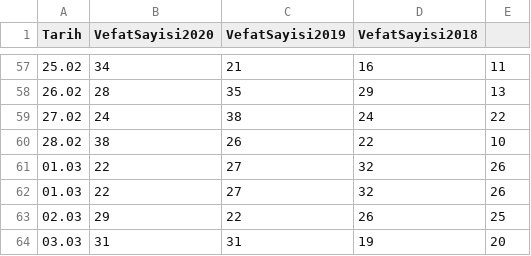
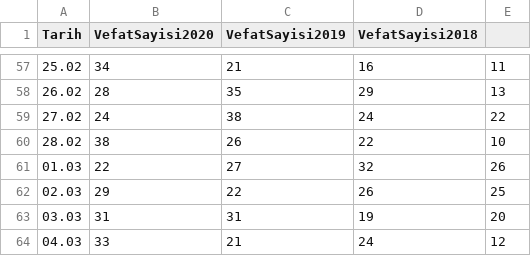
Before and after one commit to kuzdogan/edevlet-mezarlik-verileri, a CSV file: csv/kocaeli.csv, drawn as a sheet; only a part is shown, gaps mark what is left out; the shorter side is filled out with more unchanged rows.

Commit message:
Kocaeli 03.01

```diff
--- a/csv/kocaeli.csv
+++ b/csv/kocaeli.csv
@@ -61,3 +61,2 @@ Tarih,VefatSayisi2020,VefatSayisi2019,VefatSayisi2018
 01.03,22,27,32,26
-01.03,22,27,32,26
 02.03,29,22,26,25
```
